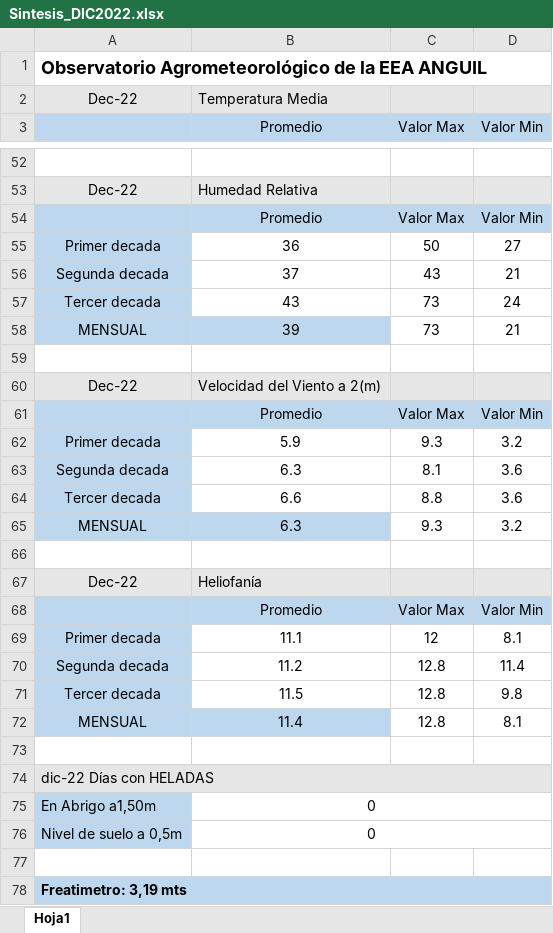
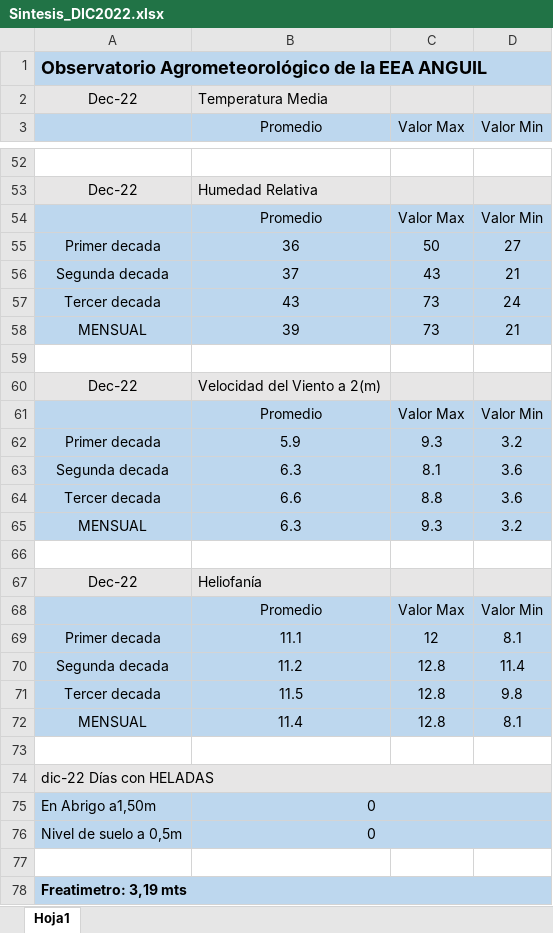
Before and after one commit to AgRoMeteorologiaINTA/SistemaAnguil, an Excel workbook: www/estadisticas_anguil/Sintesis_DIC2022.xlsx, sheet Hoja1, drawn as a sheet; only a part is shown, gaps mark what is left out; values as stored, in another font and other column widths than the file's, no borders; the diff covers the shown part only; the diff names each change by its address in the sheet, - before the commit and + after, or states it on an @@ line.

```diff
--- a/www/estadisticas_anguil/Sintesis_DIC2022.xlsx (sheet Hoja1)
+++ b/www/estadisticas_anguil/Sintesis_DIC2022.xlsx (sheet Hoja1)
-A1:D1 fill: none
+A1:D1 fill: #BDD7EE
-B55:D57 fill: none
+B55:D57 fill: #BDD7EE
-C58:D58 fill: none
+C58:D58 fill: #BDD7EE
-B62:D64 fill: none
+B62:D64 fill: #BDD7EE
-C65:D65 fill: none
+C65:D65 fill: #BDD7EE
-B69:D71 fill: none
+B69:D71 fill: #BDD7EE
-C72:D72 fill: none
+C72:D72 fill: #BDD7EE
-B75:D76 fill: none
+B75:D76 fill: #BDD7EE
```
Also changed, not shown: cell formats elsewhere in this sheet, charts or pictures, 4 other files.
